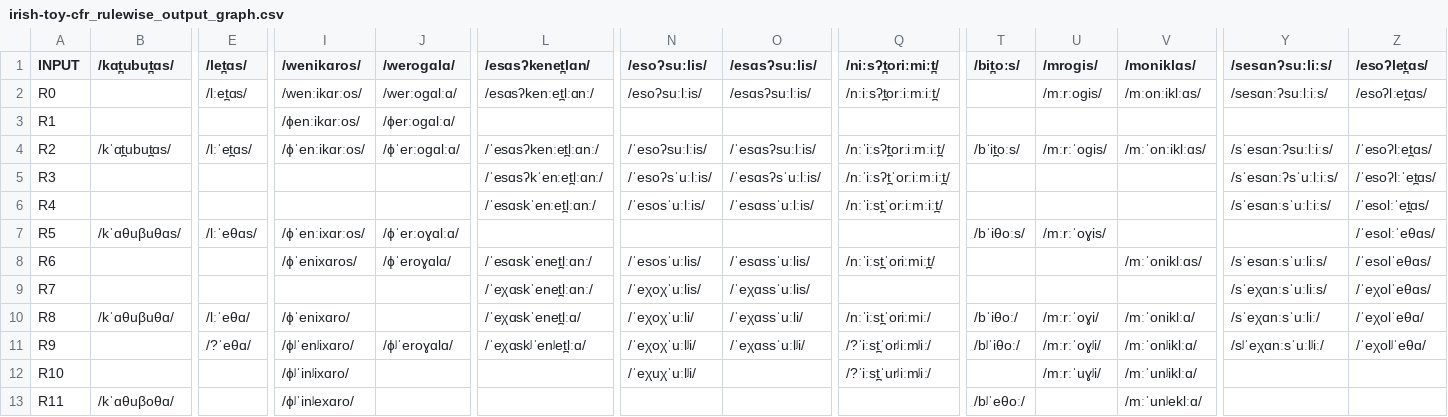
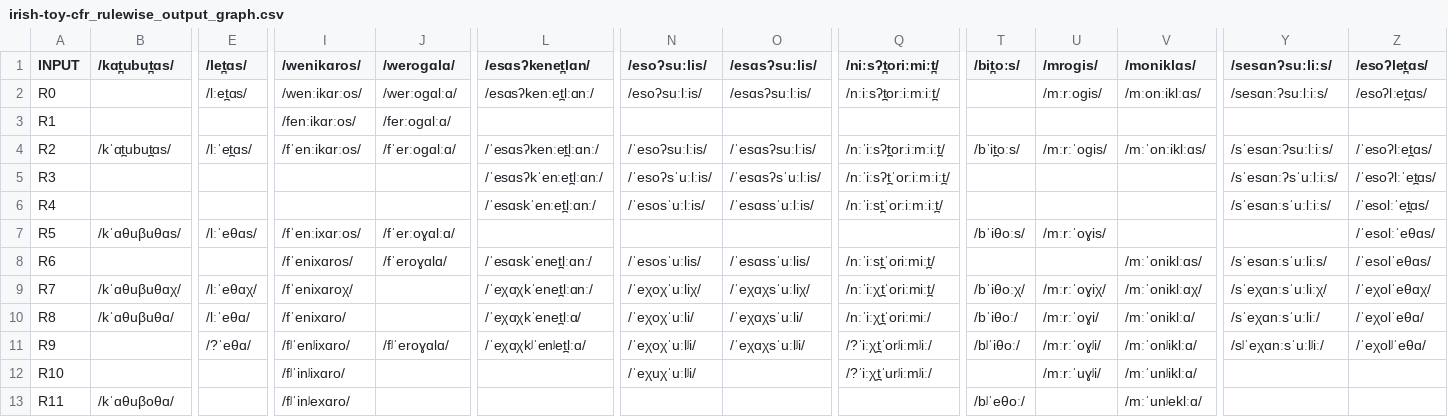
Before and after one commit to clmarr/irish-toy-cfr, a CSV file: irish-toy-cfr_rulewise_output_graph.csv, drawn as a sheet; only a part is shown, gaps mark what is left out; the diff covers the shown part only; the diff names each change by its address in the sheet, - before the commit and + after, or states it on an @@ line.

```diff
--- a/irish-toy-cfr_rulewise_output_graph.csv
+++ b/irish-toy-cfr_rulewise_output_graph.csv
-I3 (/wenikɑros/): /ɸenːikɑrːos/
+I3 (/wenikɑros/): /fenːikɑrːos/
-J3 (/weroɡɑlɑ/): /ɸerːoɡɑlːɑ/
+J3 (/weroɡɑlɑ/): /ferːoɡɑlːɑ/
-I4 (/wenikɑros/): /ɸˈenːikɑrːos/
+I4 (/wenikɑros/): /fˈenːikɑrːos/
-J4 (/weroɡɑlɑ/): /ɸˈerːoɡɑlːɑ/
+J4 (/weroɡɑlɑ/): /fˈerːoɡɑlːɑ/
-I7 (/wenikɑros/): /ɸˈenːixɑrːos/
+I7 (/wenikɑros/): /fˈenːixɑrːos/
-J7 (/weroɡɑlɑ/): /ɸˈerːoɣɑlːɑ/
+J7 (/weroɡɑlɑ/): /fˈerːoɣɑlːɑ/
-I8 (/wenikɑros/): /ɸˈenixɑros/
+I8 (/wenikɑros/): /fˈenixɑros/
-J8 (/weroɡɑlɑ/): /ɸˈeroɣɑlɑ/
+J8 (/weroɡɑlɑ/): /fˈeroɣɑlɑ/
-B9 (/kɑt̪ubut̪ɑs/): (empty)
+B9 (/kɑt̪ubut̪ɑs/): /kˈɑθuβuθɑχ/
-E9 (/let̪ɑs/): (empty)
+E9 (/let̪ɑs/): /lːˈeθɑχ/
-I9 (/wenikɑros/): (empty)
+I9 (/wenikɑros/): /fˈenixɑroχ/
-L9 (/esɑsʔkenet̪lɑn/): /ˈeχɑskˈenet̪lːɑnː/
+L9 (/esɑsʔkenet̪lɑn/): /ˈeχɑχkˈenet̪lːɑnː/
-N9 (/esoʔsuːlis/): /ˈeχoχˈuːlis/
+N9 (/esoʔsuːlis/): /ˈeχoχˈuːliχ/
-O9 (/esɑsʔsuːlis/): /ˈeχɑssˈuːlis/
+O9 (/esɑsʔsuːlis/): /ˈeχɑχsˈuːliχ/
-Q9 (/niːsʔt̪oriːmiːt̪/): (empty)
+Q9 (/niːsʔt̪oriːmiːt̪/): /nːˈiːχt̪ˈoriːmiːt̪/
-T9 (/bit̪oːs/): (empty)
+T9 (/bit̪oːs/): /bˈiθoːχ/
-U9 (/mroɡis/): (empty)
+U9 (/mroɡis/): /mːrːˈoɣiχ/
-V9 (/moniklɑs/): (empty)
+V9 (/moniklɑs/): /mːˈoniklːɑχ/
-Y9 (/sesɑnʔsuːliːs/): /sˈeχɑnːsˈuːliːs/
+Y9 (/sesɑnʔsuːliːs/): /sˈeχɑnːsˈuːliːχ/
-Z9 (/esoʔlet̪ɑs/): /ˈeχolˈeθɑs/
+Z9 (/esoʔlet̪ɑs/): /ˈeχolˈeθɑχ/
-I10 (/wenikɑros/): /ɸˈenixɑro/
+I10 (/wenikɑros/): /fˈenixɑro/
-L10 (/esɑsʔkenet̪lɑn/): /ˈeχɑskˈenet̪lːɑ/
+L10 (/esɑsʔkenet̪lɑn/): /ˈeχɑχkˈenet̪lːɑ/
-O10 (/esɑsʔsuːlis/): /ˈeχɑssˈuːli/
+O10 (/esɑsʔsuːlis/): /ˈeχɑχsˈuːli/
-Q10 (/niːsʔt̪oriːmiːt̪/): /nːˈiːst̪ˈoriːmiː/
+Q10 (/niːsʔt̪oriːmiːt̪/): /nːˈiːχt̪ˈoriːmiː/
-I11 (/wenikɑros/): /ɸʲˈenʲixɑro/
+I11 (/wenikɑros/): /fʲˈenʲixɑro/
-J11 (/weroɡɑlɑ/): /ɸʲˈeroɣɑlɑ/
+J11 (/weroɡɑlɑ/): /fʲˈeroɣɑlɑ/
-L11 (/esɑsʔkenet̪lɑn/): /ˈeχɑskʲˈenʲet̪lːɑ/
+L11 (/esɑsʔkenet̪lɑn/): /ˈeχɑχkʲˈenʲet̪lːɑ/
-O11 (/esɑsʔsuːlis/): /ˈeχɑssˈuːlʲi/
+O11 (/esɑsʔsuːlis/): /ˈeχɑχsˈuːlʲi/
-Q11 (/niːsʔt̪oriːmiːt̪/): /?ˈiːst̪ˈorʲiːmʲiː/
+Q11 (/niːsʔt̪oriːmiːt̪/): /?ˈiːχt̪ˈorʲiːmʲiː/
-I12 (/wenikɑros/): /ɸʲˈinʲixɑro/
+I12 (/wenikɑros/): /fʲˈinʲixɑro/
-Q12 (/niːsʔt̪oriːmiːt̪/): /?ˈiːst̪ˈurʲiːmʲiː/
+Q12 (/niːsʔt̪oriːmiːt̪/): /?ˈiːχt̪ˈurʲiːmʲiː/
-I13 (/wenikɑros/): /ɸʲˈinʲexɑro/
+I13 (/wenikɑros/): /fʲˈinʲexɑro/
```
Also changed, not shown: 3 added rows and 18 edited cells elsewhere in this file, irish-toy-cfr_stagewise_output_graph.csv, 28 other files.
